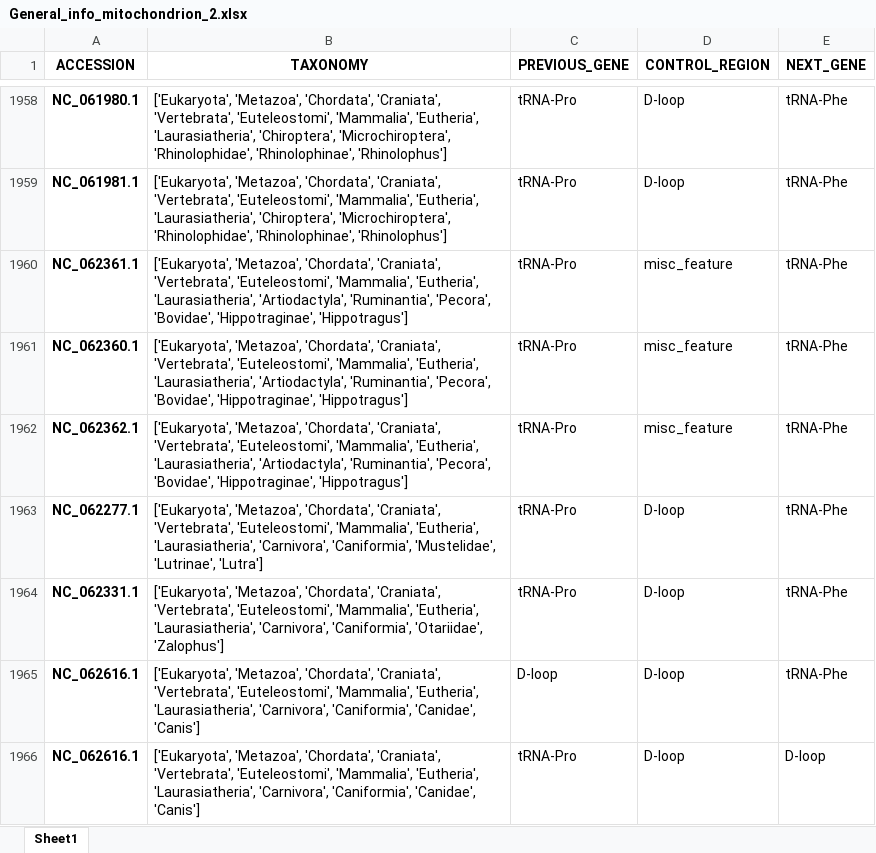
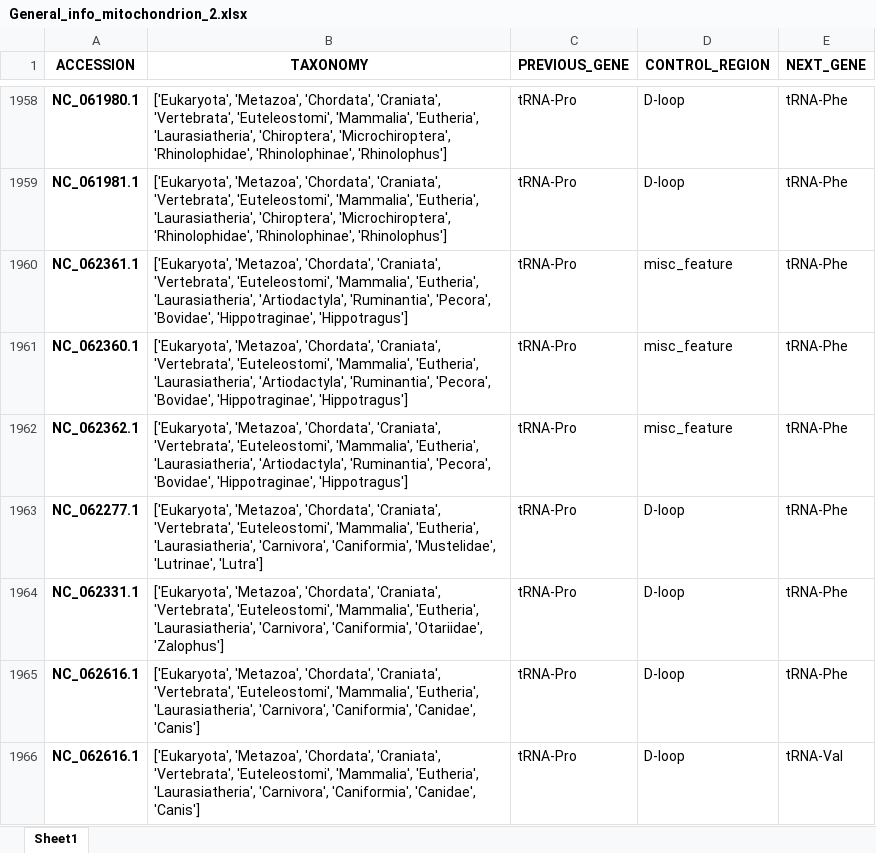
Before and after one commit to rszczygielski/masters_thesis_project, an Excel workbook: results/General_info_mitochondrion_2.xlsx, sheet Sheet1, drawn as a sheet; only a part is shown, gaps mark what is left out; values as stored, in another font and other column widths than the file's, no borders; the diff covers the shown part only; the diff names each change by its address in the sheet, - before the commit and + after, or states it on an @@ line.

```diff
--- a/results/General_info_mitochondrion_2.xlsx (sheet Sheet1)
+++ b/results/General_info_mitochondrion_2.xlsx (sheet Sheet1)
-C1965 (PREVIOUS_GENE): D-loop
+C1965 (PREVIOUS_GENE): tRNA-Pro
-E1966 (NEXT_GENE): D-loop
+E1966 (NEXT_GENE): tRNA-Val
```
Also changed, not shown: 38 edited cells elsewhere in this sheet, results/General_info_mitochondrion_1.xlsx, 14 other files.
